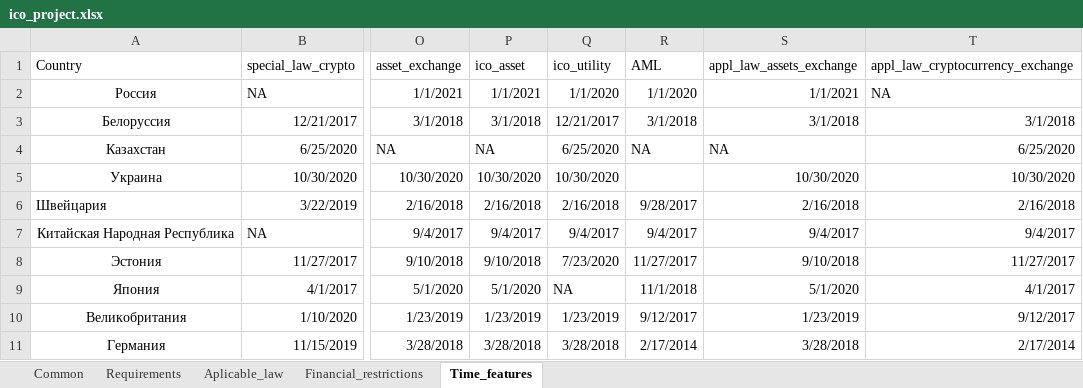
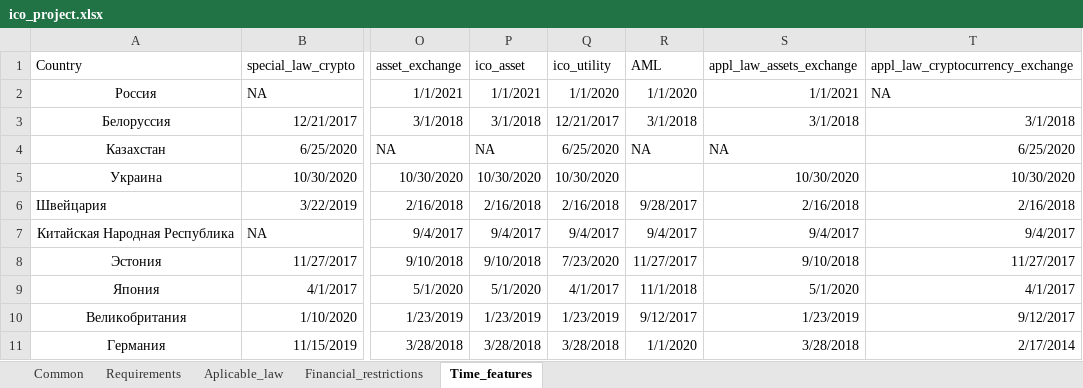
Before and after one commit to MikhailKuzm/ICO_project, an Excel workbook: ico_project.xlsx, sheet Time_features, drawn as a sheet; only a part is shown, gaps mark what is left out; values as stored, in another font and other column widths than the file's, no borders; the diff names each change by its address in the sheet, - before the commit and + after, or states it on an @@ line.

```diff
--- a/ico_project.xlsx (sheet Time_features)
+++ b/ico_project.xlsx (sheet Time_features)
-Q9 (ico_utility): NA
+Q9 (ico_utility): 4/1/2017
-R11 (AML): 2/17/2014
+R11 (AML): 1/1/2020
```
Also changed, not shown: sheet Aplicable_law, sheet Common, sheet Requirements, 2 other files.
